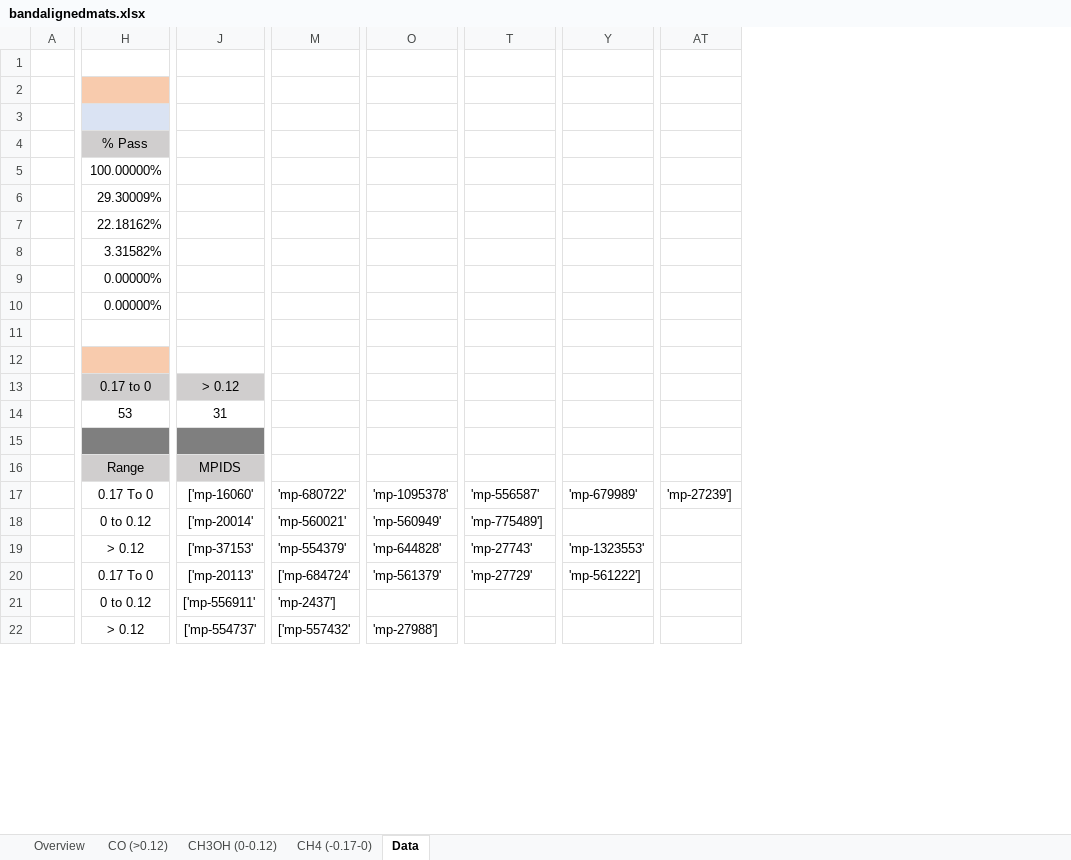
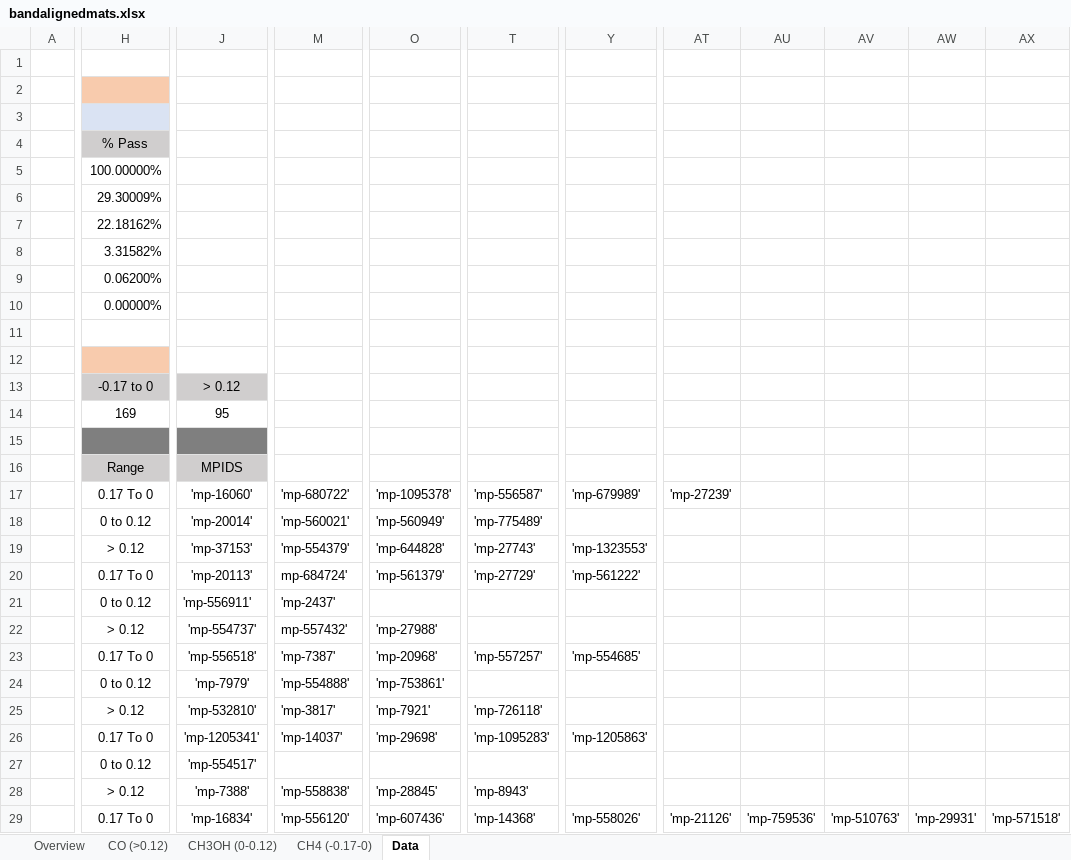
Before and after one commit to MoinKhwaja/Heterojunction-Metal-Organic-Framework-Photocataysts, an Excel workbook: Metal_Oxide_Method/bandalignedmats.xlsx, sheet Data, drawn as a sheet; only a part is shown, gaps mark what is left out; values as stored, in another font and other column widths than the file's, no borders; removed rows and columns are numbered as before the commit, all else as after; rows hold the shown columns only; the diff covers the shown part only; the diff names each change by its address in the sheet, - before the commit and + after, or states it on an @@ line.

```diff
--- a/Metal_Oxide_Method/bandalignedmats.xlsx (sheet Data)
+++ b/Metal_Oxide_Method/bandalignedmats.xlsx (sheet Data)
-column J, row 13: > 0.12; rows 16-22: MPIDS | ['mp-16060' | ['mp-20014' | ['mp-37153' | ['mp-20113' | ['mp-556911' | ['mp-554737'
+column J, row 13: > 0.12; rows 16-22: MPIDS | 'mp-16060' | 'mp-20014' | 'mp-37153' | 'mp-20113' | 'mp-556911' | 'mp-554737'
-column AT, row 17: 'mp-27239']
+column AT, row 17: 'mp-27239'
+column AU, empty
+column AV, empty
+column AW, empty
+column AX, empty
-row 9:  | 0.00000%
+row 9:  | 0.06200%
-H13: 0.17 to 0
+H13: -0.17 to 0
-row 14:  | 53 | 31
+row 14:  | 169 | 95
-T18: 'mp-775489']
+T18: 'mp-775489'
-M20: ['mp-684724'
+M20: mp-684724'
-Y20: 'mp-561222']
+Y20: 'mp-561222'
-M21: 'mp-2437']
+M21: 'mp-2437'
-M22: ['mp-557432'
+M22: mp-557432'
-O22: 'mp-27988']
+O22: 'mp-27988'
+row 23:  | 0.17 To 0 | 'mp-556518' | 'mp-7387' | 'mp-20968' | 'mp-557257' | 'mp-554685'
+row 24:  | 0 to 0.12 | 'mp-7979' | 'mp-554888' | 'mp-753861'
+row 25:  | > 0.12 | 'mp-532810' | 'mp-3817' | 'mp-7921' | 'mp-726118'
+row 26:  | 0.17 To 0 | 'mp-1205341' | 'mp-14037' | 'mp-29698' | 'mp-1095283' | 'mp-1205863'
+row 27:  | 0 to 0.12 | 'mp-554517'
+row 28:  | > 0.12 | 'mp-7388' | 'mp-558838' | 'mp-28845' | 'mp-8943'
+row 29:  | 0.17 To 0 | 'mp-16834' | 'mp-556120' | 'mp-607436' | 'mp-14368' | 'mp-558026' | 'mp-21126' | 'mp-759536' | 'mp-510763' | 'mp-29931' | 'mp-571518'
```
Also changed, not shown: 10 added rows, 5 removed rows, 9 edited cells, cell formats and merged cells elsewhere in this sheet, formulas that keep their value, 8 other files.
